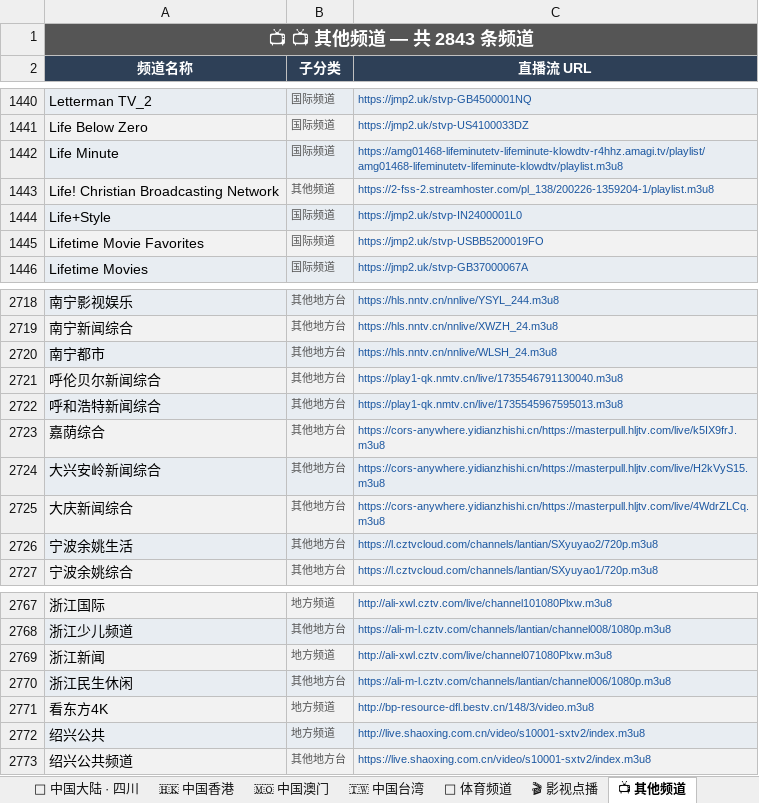
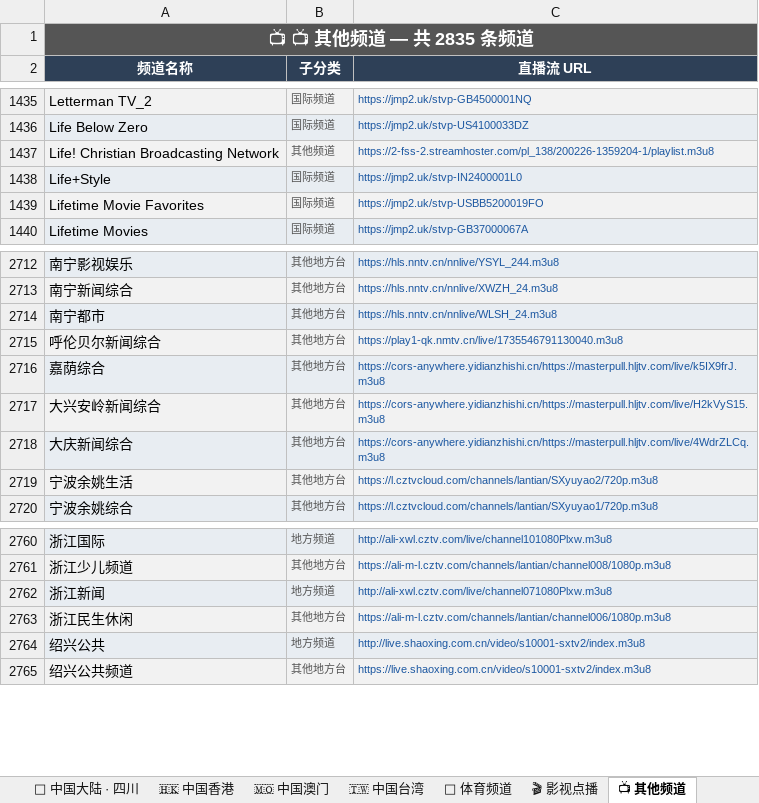
Before and after one commit to amazonjdshop/tv, an Excel workbook: channels_overview.xlsx, sheet 📺 其他频道, drawn as a sheet; only a part is shown, gaps mark what is left out; values as stored, in another font and other column widths than the file's, no borders; the diff covers the shown part only; the diff names each change by its address in the sheet, - before the commit and + after, or states it on an @@ line.

Commit message:
Auto-update playlists [skip ci]

```diff
--- a/channels_overview.xlsx (sheet 📺 其他频道)
+++ b/channels_overview.xlsx (sheet 📺 其他频道)
-A1 (频道名称): 📺 📺 其他频道 — 共 2843 条频道
+A1 (频道名称): 📺 📺 其他频道 — 共 2835 条频道
-row 1442: Life Minute | 国际频道 | https://amg01468-lifeminutetv-lifeminute-klowdtv-r4hhz.amagi.tv/playlist/amg01468-lifeminutetv-lifeminute-klowdtv/playlist.m3u8
-row 2722: 呼和浩特新闻综合 | 其他地方台 | https://play1-qk.nmtv.cn/live/1735545967595013.m3u8
-row 2771: 看东方4K | 地方频道 | http://bp-resource-dfl.bestv.cn/148/3/video.m3u8
```
Also changed, not shown: 5 removed rows elsewhere in this sheet, sheet 🏅 体育频道, sheet 🇭🇰 中国香港, sheet 📊 总览, sheet 🇹🇼 中国台湾, 5 other files.
